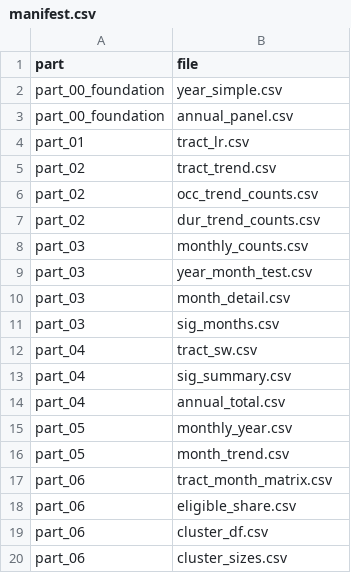
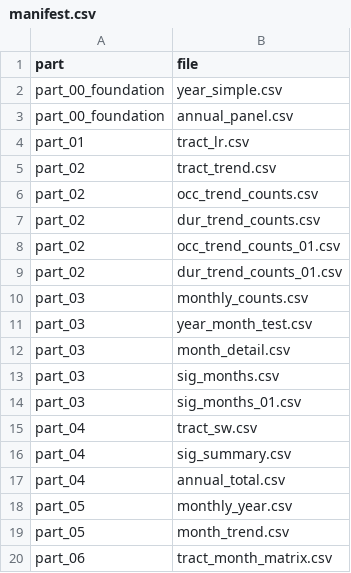
Before and after one commit to Simonwang5529/EnergyProject_dataset, a CSV file: EDA_Outage_Calculated_CSVs/manifest.csv, drawn as a sheet; only a part is shown; the shorter side is filled out with more unchanged rows.

```diff
--- a/EDA_Outage_Calculated_CSVs/manifest.csv
+++ b/EDA_Outage_Calculated_CSVs/manifest.csv
@@ -7,2 +7,4 @@ part_02,occ_trend_counts.csv
 part_02,dur_trend_counts.csv
+part_02,occ_trend_counts_01.csv
+part_02,dur_trend_counts_01.csv
 part_03,monthly_counts.csv
@@ -11,2 +13,3 @@ part_03,month_detail.csv
 part_03,sig_months.csv
+part_03,sig_months_01.csv
 part_04,tract_sw.csv
```
Also changed, not shown: EDA_Outage_Calculated_CSVs/part_03/month_detail.csv, EDA_Outage_Calculated_CSVs/part_04/sig_summary.csv, 13 other files.
